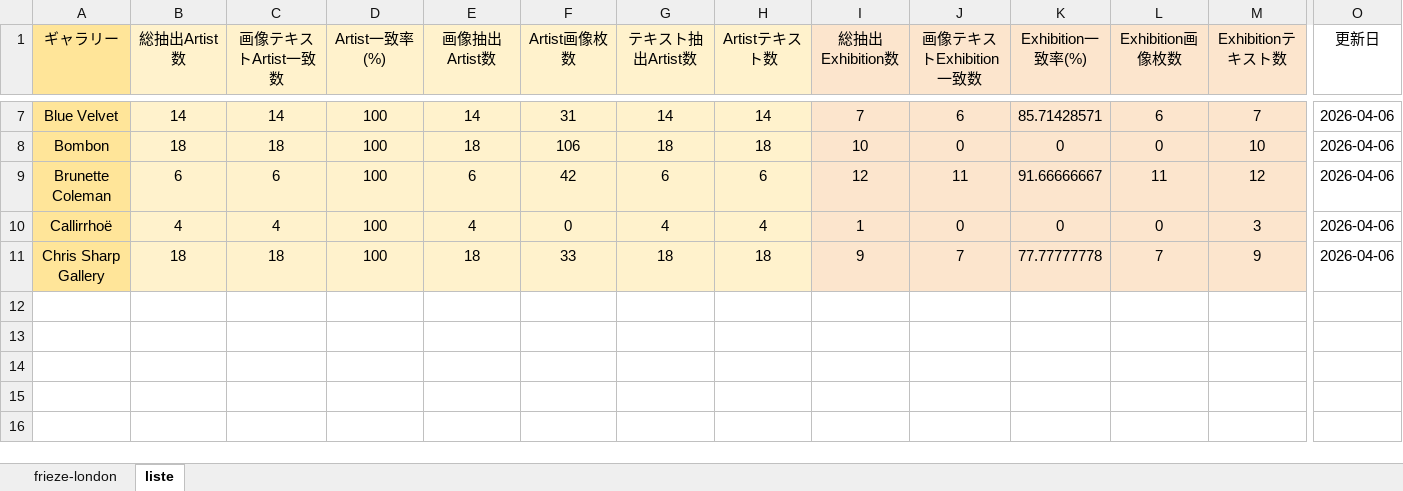
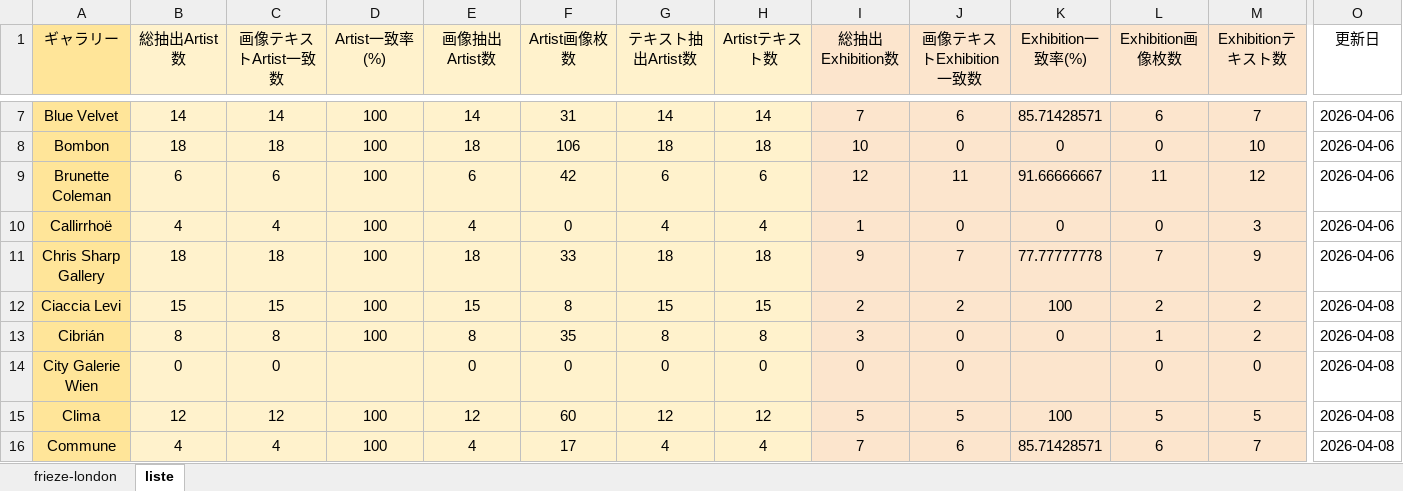
Before and after one commit to syatk19840818gd-jpg/art_pulse_editor, an Excel workbook: data/gallery_lists/rag_gellery_breakdown_master.xlsx, sheet liste, drawn as a sheet; only a part is shown, gaps mark what is left out; values as stored, in another font and other column widths than the file's, no borders; rows hold the shown columns only; the diff names each change by its address in the sheet, - before the commit and + after, or states it on an @@ line.

```diff
--- a/data/gallery_lists/rag_gellery_breakdown_master.xlsx (sheet liste)
+++ b/data/gallery_lists/rag_gellery_breakdown_master.xlsx (sheet liste)
+row 12: Ciaccia Levi | 15 | 15 | 100 | 15 | 8 | 15 | 15 | 2 | 2 | 100 | 2 | 2 | 2026-04-08
+row 13: Cibrián | 8 | 8 | 100 | 8 | 35 | 8 | 8 | 3 | 0 | 0 | 1 | 2 | 2026-04-08
+row 14: City Galerie Wien | 0 | 0 |  | 0 | 0 | 0 | 0 | 0 | 0 |  | 0 | 0 | 2026-04-08
+row 15: Clima | 12 | 12 | 100 | 12 | 60 | 12 | 12 | 5 | 5 | 100 | 5 | 5 | 2026-04-08
+row 16: Commune | 4 | 4 | 100 | 4 | 17 | 4 | 4 | 7 | 6 | 85.71428571 | 6 | 7 | 2026-04-08
```
Also changed, not shown: sheet frieze-london, 47 other files.
